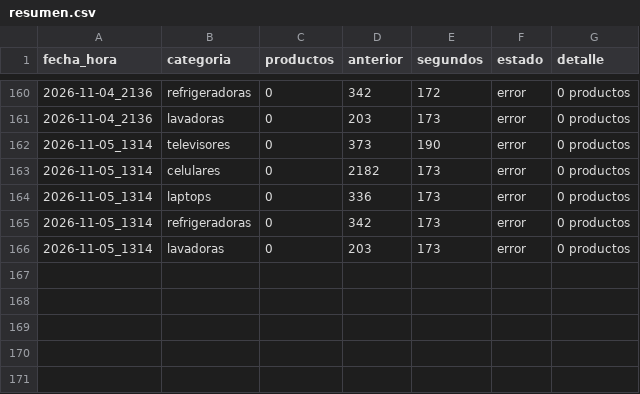
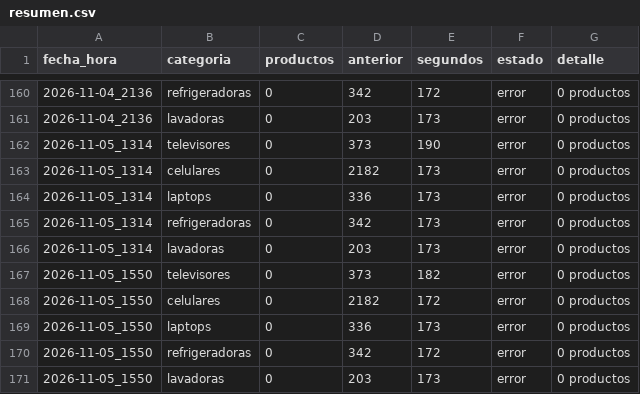
Before and after one commit to marxtec/scrapin-tiendas-tech, a CSV file: data/efe/resumen.csv, drawn as a sheet; only a part is shown, gaps mark what is left out.

```diff
--- a/data/efe/resumen.csv
+++ b/data/efe/resumen.csv
@@ -166 +166,6 @@ fecha_hora,categoria,productos,anterior,segundos,estado,detalle
 2026-11-05_1314,lavadoras,0,203,173,error,0 productos
+2026-11-05_1550,televisores,0,373,182,error,0 productos
+2026-11-05_1550,celulares,0,2182,172,error,0 productos
+2026-11-05_1550,laptops,0,336,173,error,0 productos
+2026-11-05_1550,refrigeradoras,0,342,172,error,0 productos
+2026-11-05_1550,lavadoras,0,203,173,error,0 productos
```
Also changed, not shown: data/ripley/resumen.csv.
